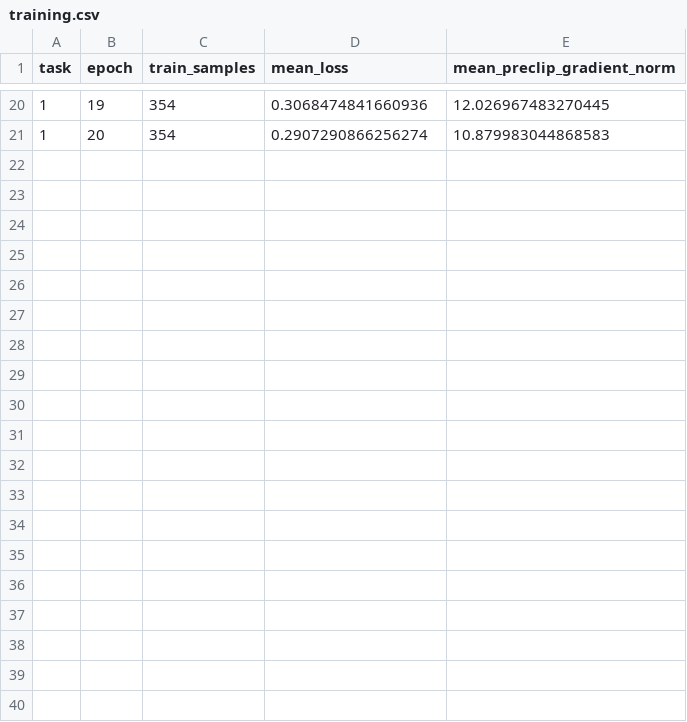
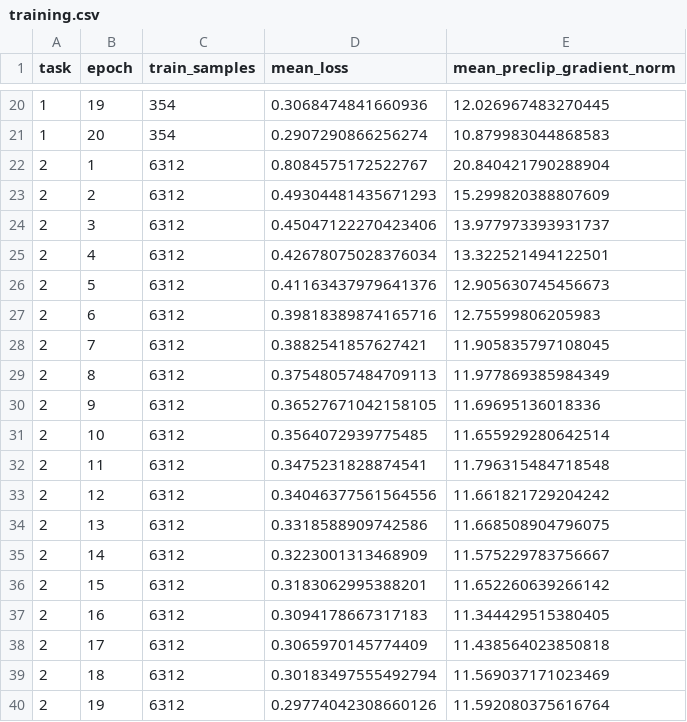
Before and after one commit to sudhankandel/cdu-phd-lifelong-quantum-ml, a CSV file: results/logs/quantum_rehearsal_20pct_shots1024_test_lr0.0001_bs8_ep20_seed4826/training.csv, drawn as a sheet; only a part is shown, gaps mark what is left out; the diff covers the shown part only; the diff names each change by its address in the sheet, - before the commit and + after, or states it on an @@ line.

Commit message:
shot 1024 result add

```diff
--- a/results/logs/quantum_rehearsal_20pct_shots1024_test_lr0.0001_bs8_ep20_seed4826/training.csv
+++ b/results/logs/quantum_rehearsal_20pct_shots1024_test_lr0.0001_bs8_ep20_seed4826/training.csv
+row 22: 2 | 1 | 6312 | 0.8084575172522767 | 20.840421790288904
+row 23: 2 | 2 | 6312 | 0.49304481435671293 | 15.299820388807609
+row 24: 2 | 3 | 6312 | 0.45047122270423406 | 13.977973393931737
+row 25: 2 | 4 | 6312 | 0.42678075028376034 | 13.322521494122501
+row 26: 2 | 5 | 6312 | 0.41163437979641376 | 12.905630745456673
+row 27: 2 | 6 | 6312 | 0.39818389874165716 | 12.75599806205983
+row 28: 2 | 7 | 6312 | 0.3882541857627421 | 11.905835797108045
+row 29: 2 | 8 | 6312 | 0.37548057484709113 | 11.977869385984349
+row 30: 2 | 9 | 6312 | 0.36527671042158105 | 11.69695136018336
+row 31: 2 | 10 | 6312 | 0.3564072939775485 | 11.655929280642514
+row 32: 2 | 11 | 6312 | 0.3475231828874541 | 11.796315484718548
+row 33: 2 | 12 | 6312 | 0.34046377561564556 | 11.661821729204242
+row 34: 2 | 13 | 6312 | 0.3318588909742586 | 11.668508904796075
+row 35: 2 | 14 | 6312 | 0.3223001313468909 | 11.575229783756667
+row 36: 2 | 15 | 6312 | 0.3183062995388201 | 11.652260639266142
+row 37: 2 | 16 | 6312 | 0.3094178667317183 | 11.344429515380405
+row 38: 2 | 17 | 6312 | 0.3065970145774409 | 11.438564023850818
+row 39: 2 | 18 | 6312 | 0.30183497555492794 | 11.569037171023469
+row 40: 2 | 19 | 6312 | 0.29774042308660126 | 11.592080375616764
```
Also changed, not shown: 21 added rows elsewhere in this file, 3 other files.
